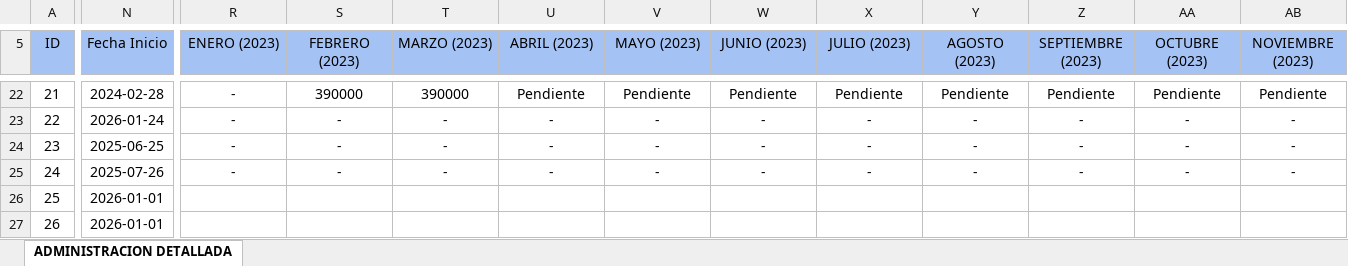
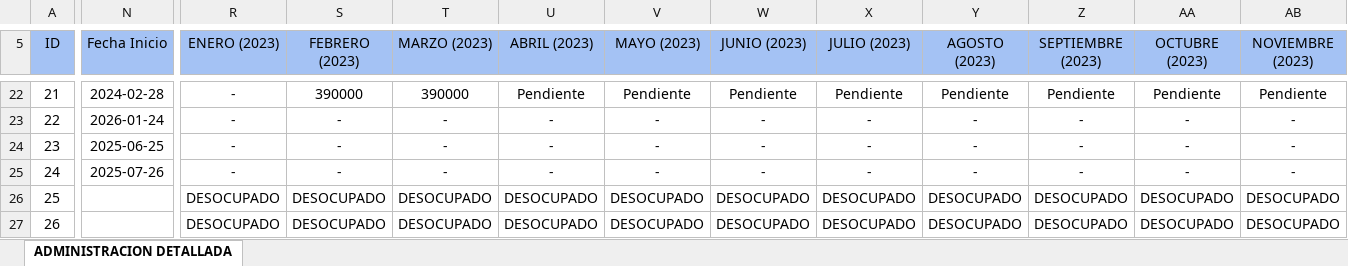
Before and after one commit to InmobiliariaICDE/Catalogo, an Excel workbook: Base de datos Admin.xlsx, sheet ADMINISTRACION DETALLADA, drawn as a sheet; only a part is shown, gaps mark what is left out; values as stored, in another font and other column widths than the file's, no borders; the diff covers the shown part only; the diff names each change by its address in the sheet, - before the commit and + after, or states it on an @@ line.

Commit message:
Set status to DESOCUPADO/VACANT for Portal del Campo and Los Nogales across all years

```diff
--- a/Base de datos Admin.xlsx (sheet ADMINISTRACION DETALLADA)
+++ b/Base de datos Admin.xlsx (sheet ADMINISTRACION DETALLADA)
-N26:N27 (Fecha Inicio): 2026-01-01
+N26:N27 (Fecha Inicio): (empty)
-R26:R27 (ENERO (2023)): (empty)
+R26:R27 (ENERO (2023)): DESOCUPADO
-S26:S27 (FEBRERO (2023)): (empty)
+S26:S27 (FEBRERO (2023)): DESOCUPADO
-T26:T27 (MARZO (2023)): (empty)
+T26:T27 (MARZO (2023)): DESOCUPADO
-U26:U27 (ABRIL (2023)): (empty)
+U26:U27 (ABRIL (2023)): DESOCUPADO
-V26:V27 (MAYO (2023)): (empty)
+V26:V27 (MAYO (2023)): DESOCUPADO
-W26:W27 (JUNIO (2023)): (empty)
+W26:W27 (JUNIO (2023)): DESOCUPADO
-X26:X27 (JULIO (2023)): (empty)
+X26:X27 (JULIO (2023)): DESOCUPADO
-Y26:Y27 (AGOSTO (2023)): (empty)
+Y26:Y27 (AGOSTO (2023)): DESOCUPADO
-Z26:Z27 (SEPTIEMBRE (2023)): (empty)
+Z26:Z27 (SEPTIEMBRE (2023)): DESOCUPADO
-AA26:AA27 (OCTUBRE (2023)): (empty)
+AA26:AA27 (OCTUBRE (2023)): DESOCUPADO
-AB26:AB27 (NOVIEMBRE (2023)): (empty)
+AB26:AB27 (NOVIEMBRE (2023)): DESOCUPADO
```
Also changed, not shown: 98 edited cells elsewhere in this sheet, 1 other file.
